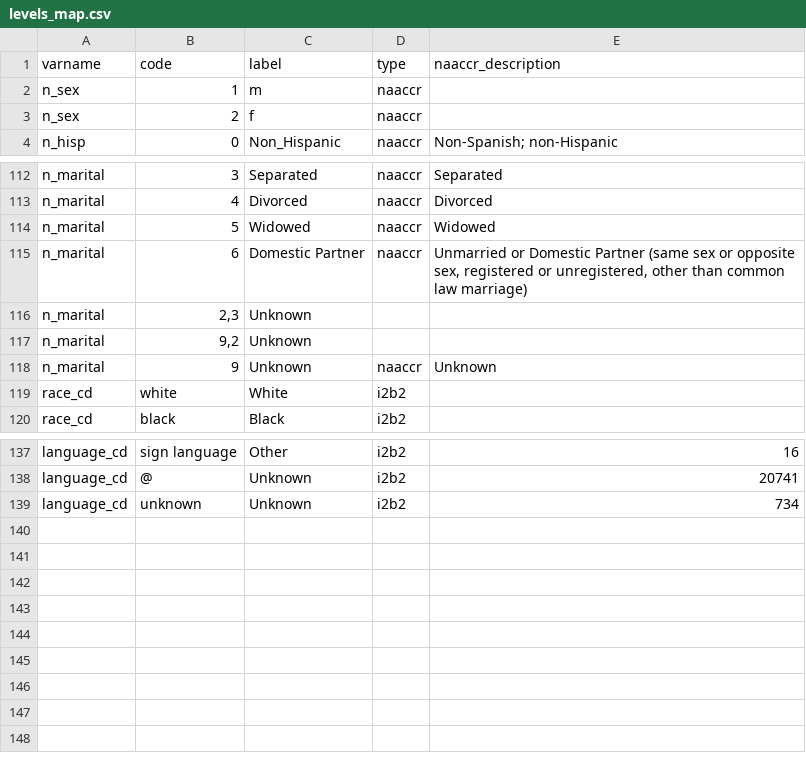
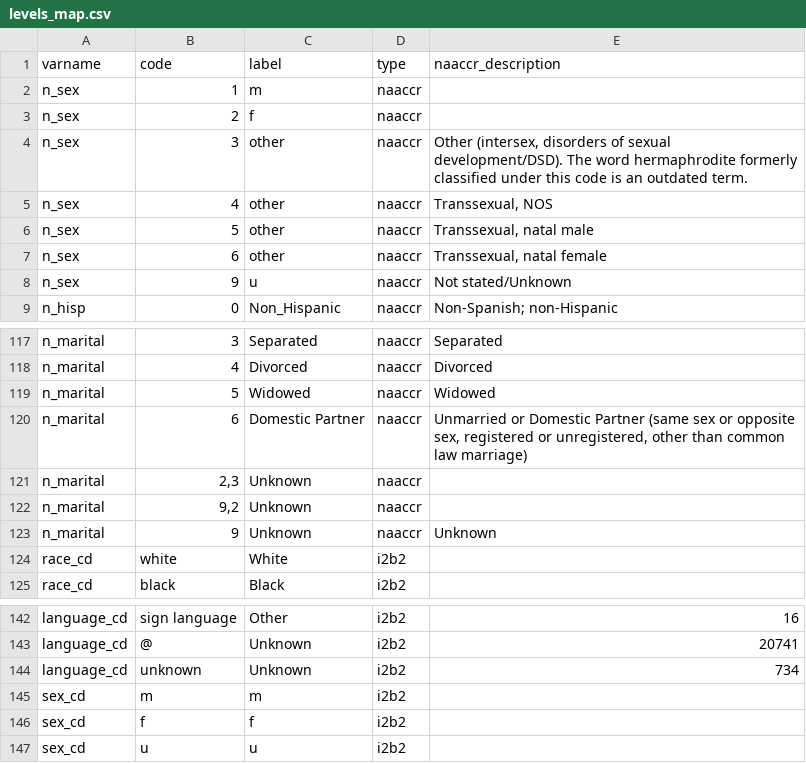
Before and after one commit to bokov/kl2_kc_analysis, a CSV file: levels_map.csv, drawn as a sheet; only a part is shown, gaps mark what is left out.

Commit message:
Added additional sex mappings for NAACCR in levels_map.csv, and also a no-op one for i2b2 so it will come out as a factor automatically. Finally got TableOne to look right, and added emphasis to main cells in the cross-check tables. Updated TODO list a little, all in exploration.R

```diff
--- a/levels_map.csv
+++ b/levels_map.csv
@@ -3,2 +3,7 @@
 "n_sex","2","f","naaccr",
+"n_sex","3","other","naaccr","Other (intersex, disorders of sexual development/DSD). The word hermaphrodite formerly classified under this code is an outdated term."
+"n_sex","4","other","naaccr","Transsexual, NOS"
+"n_sex","5","other","naaccr","Transsexual, natal male"
+"n_sex","6","other","naaccr","Transsexual, natal female"
+"n_sex","9","u","naaccr","Not stated/Unknown"
 "n_hisp","0","Non_Hispanic","naaccr","Non-Spanish; non-Hispanic"
@@ -115,4 +120,4 @@
 "n_marital",6,"Domestic Partner","naaccr","Unmarried or Domestic Partner (same sex or opposite sex, registered or unregistered, other than common law marriage)"
-"n_marital","2,3","Unknown",,
-"n_marital","9,2","Unknown",,
+"n_marital","2,3","Unknown","naaccr",
+"n_marital","9,2","Unknown","naaccr",
 "n_marital",9,"Unknown","naaccr","Unknown"
@@ -139 +144,4 @@
 "language_cd","unknown","Unknown","i2b2",734
+"sex_cd","m","m","i2b2",
+"sex_cd","f","f","i2b2",
+"sex_cd","u","u","i2b2",
```
Also changed, not shown: 2 other files.
